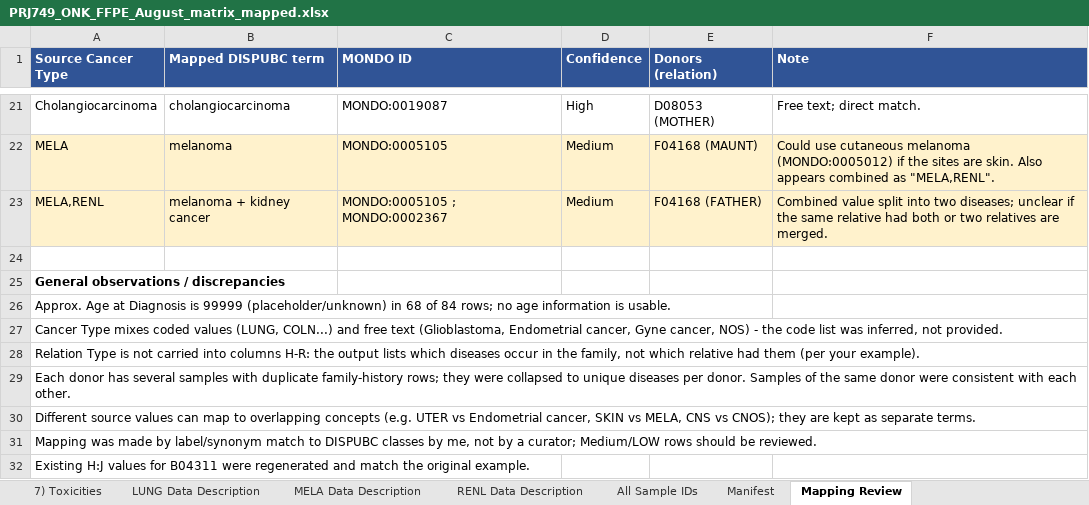
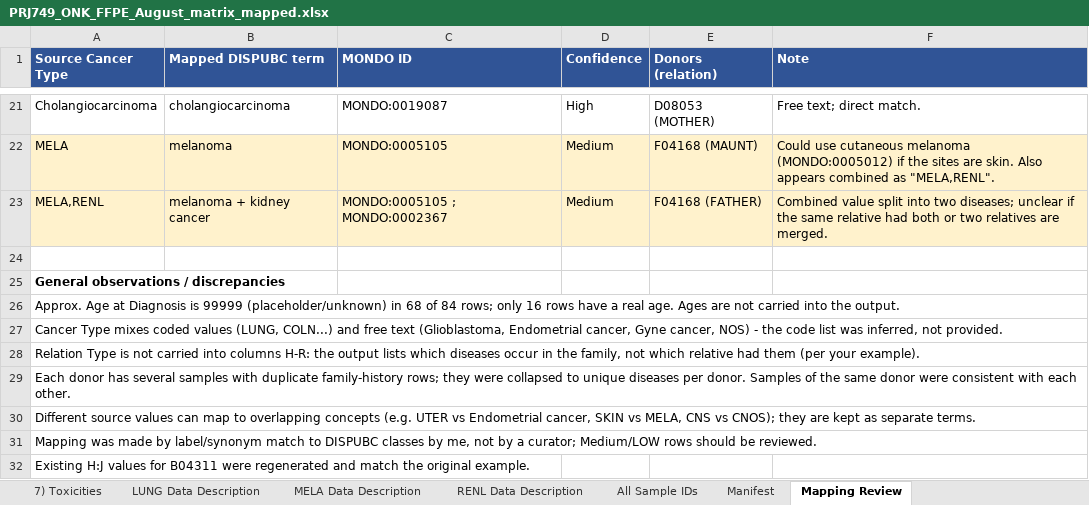
Before and after one commit to sonamiklovicova/interactive_merger_second_identifier, an Excel workbook: out/PRJ749_ONK_FFPE_August_matrix_mapped.xlsx, sheet Mapping Review, drawn as a sheet; only a part is shown, gaps mark what is left out; values as stored, in another font and other column widths than the file's, no borders; the diff names each change by its address in the sheet, - before the commit and + after, or states it on an @@ line.

```diff
--- a/out/PRJ749_ONK_FFPE_August_matrix_mapped.xlsx (sheet Mapping Review)
+++ b/out/PRJ749_ONK_FFPE_August_matrix_mapped.xlsx (sheet Mapping Review)
-A26 (Source Cancer Type): …84 rows; no age information is usable.
+A26 (Source Cancer Type): …84 rows; only 16 rows have a real age. Ages are not carried into the output.
```
